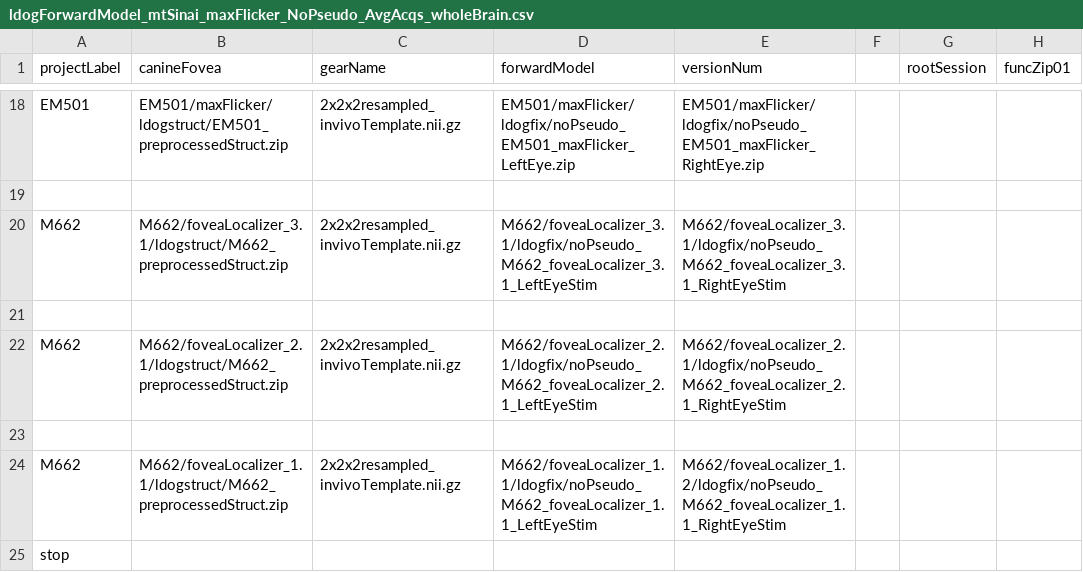
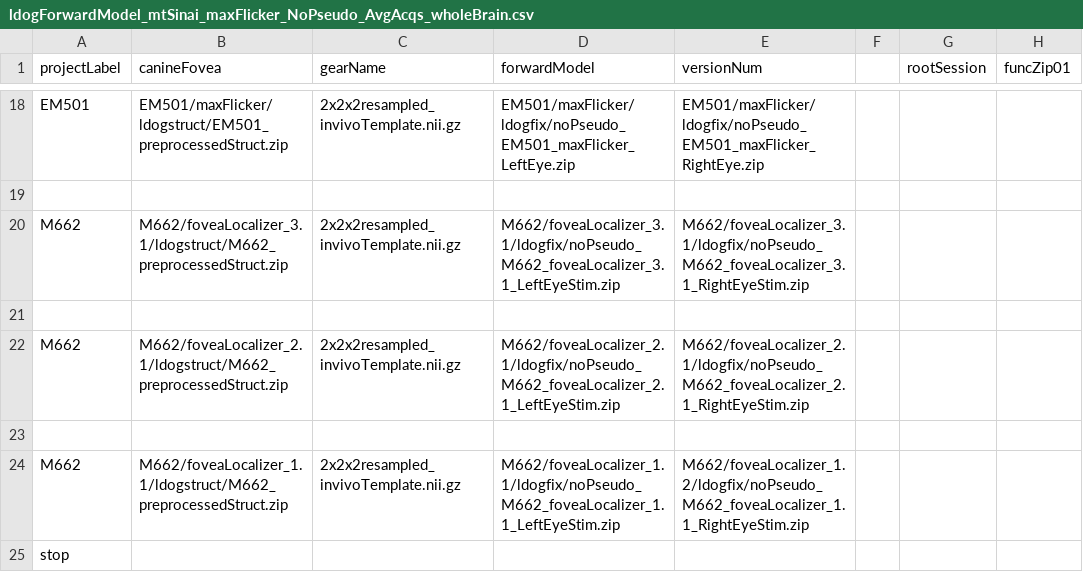
Before and after one commit to gkaguirrelab/mriLDOGAnalysis, a CSV file: submitGears/main/ldogForwardModel_mtSinai_maxFlicker_NoPseudo_AvgAcqs_wholeBrain.csv, drawn as a sheet; only a part is shown, gaps mark what is left out; the diff names each change by its address in the sheet, - before the commit and + after, or states it on an @@ line.

```diff
--- a/submitGears/main/ldogForwardModel_mtSinai_maxFlicker_NoPseudo_AvgAcqs_wholeBrain.csv
+++ b/submitGears/main/ldogForwardModel_mtSinai_maxFlicker_NoPseudo_AvgAcqs_wholeBrain.csv
-D20 (forwardModel): M662/foveaLocalizer_3.1/ldogfix/noPseudo_M662_foveaLocalizer_3.1_LeftEyeStim
+D20 (forwardModel): M662/foveaLocalizer_3.1/ldogfix/noPseudo_M662_foveaLocalizer_3.1_LeftEyeStim.zip
-E20 (versionNum): M662/foveaLocalizer_3.1/ldogfix/noPseudo_M662_foveaLocalizer_3.1_RightEyeStim
+E20 (versionNum): M662/foveaLocalizer_3.1/ldogfix/noPseudo_M662_foveaLocalizer_3.1_RightEyeStim.zip
-D22 (forwardModel): M662/foveaLocalizer_2.1/ldogfix/noPseudo_M662_foveaLocalizer_2.1_LeftEyeStim
+D22 (forwardModel): M662/foveaLocalizer_2.1/ldogfix/noPseudo_M662_foveaLocalizer_2.1_LeftEyeStim.zip
-E22 (versionNum): M662/foveaLocalizer_2.1/ldogfix/noPseudo_M662_foveaLocalizer_2.1_RightEyeStim
+E22 (versionNum): M662/foveaLocalizer_2.1/ldogfix/noPseudo_M662_foveaLocalizer_2.1_RightEyeStim.zip
-D24 (forwardModel): M662/foveaLocalizer_1.1/ldogfix/noPseudo_M662_foveaLocalizer_1.1_LeftEyeStim
+D24 (forwardModel): M662/foveaLocalizer_1.1/ldogfix/noPseudo_M662_foveaLocalizer_1.1_LeftEyeStim.zip
-E24 (versionNum): M662/foveaLocalizer_1.2/ldogfix/noPseudo_M662_foveaLocalizer_1.1_RightEyeStim
+E24 (versionNum): M662/foveaLocalizer_1.2/ldogfix/noPseudo_M662_foveaLocalizer_1.1_RightEyeStim.zip
```
Also changed, not shown: submitGears/main/ldogFixParams_NoPseudoHemi_maxFlicker.csv, submitGears/main/ldogFixParams_PseudoHemi_maxFlicker.csv, 1 other file.
